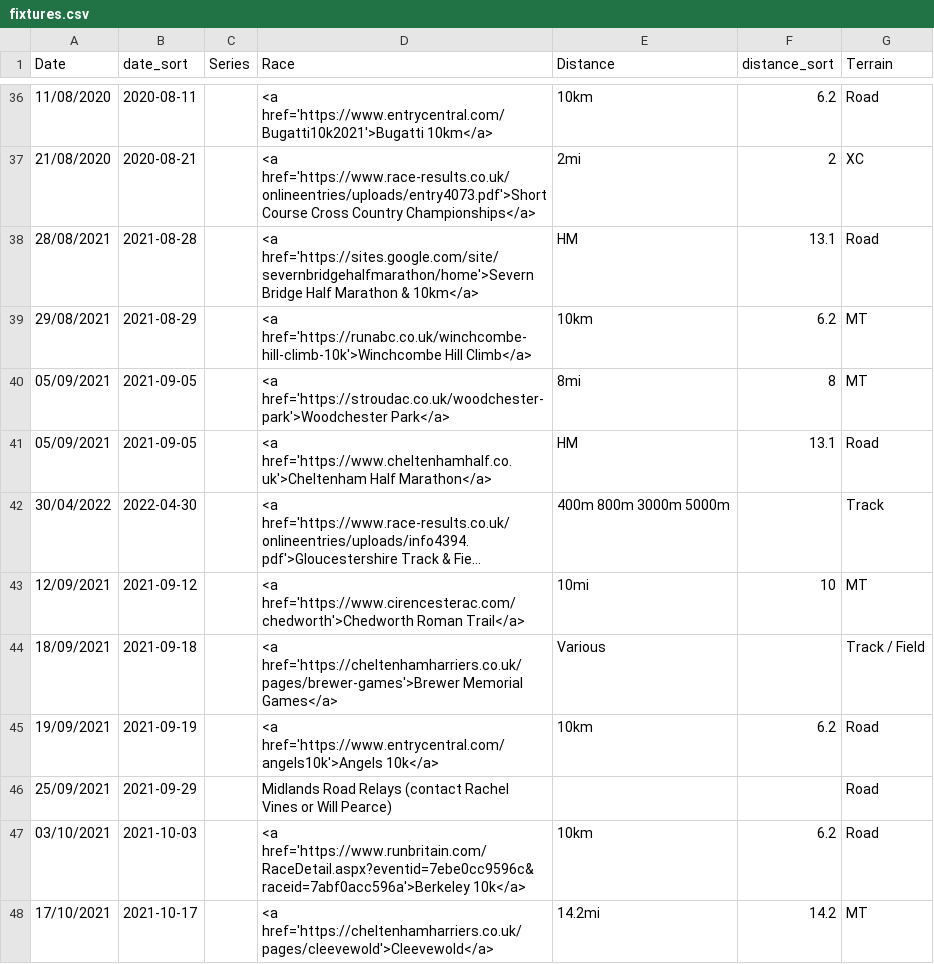
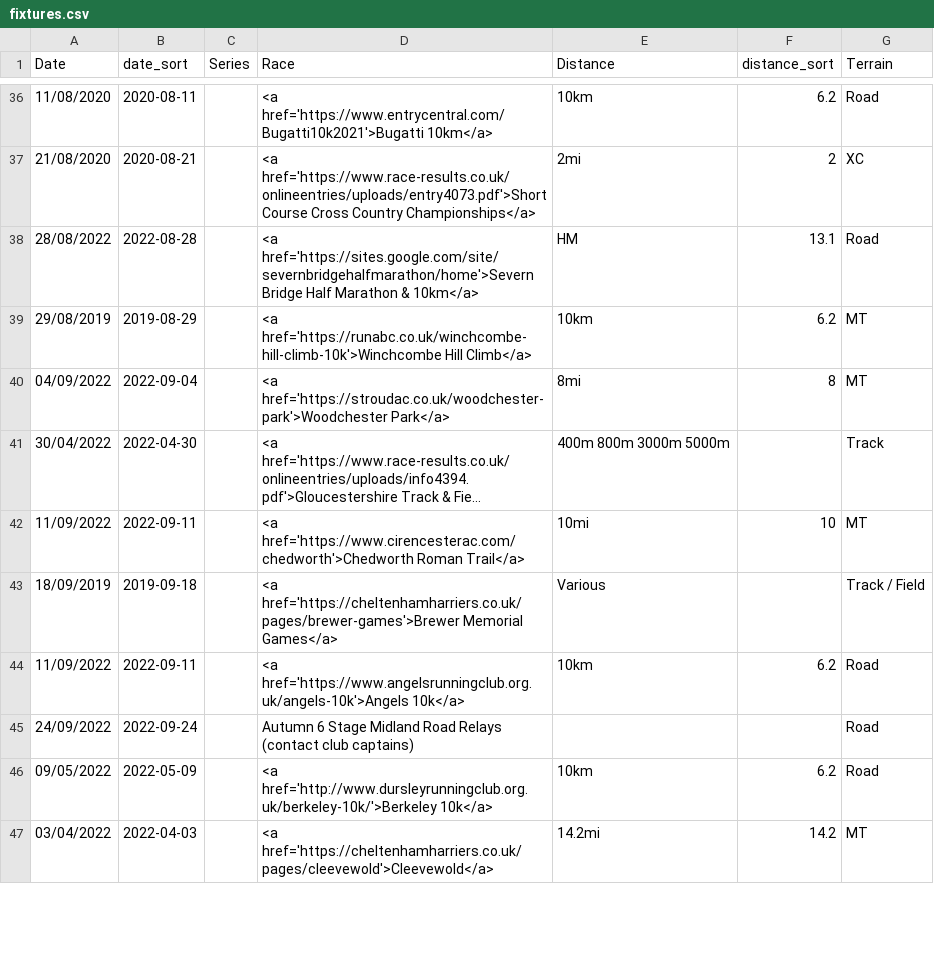
Before and after one commit to CLCStriders/striders, a CSV file: _data/fixtures.csv, drawn as a sheet; only a part is shown, gaps mark what is left out; long unchanged cells end in …; removed rows and columns are numbered as before the commit, all else as after; the diff covers the shown part only; the diff names each change by its address in the sheet, - before the commit and + after, or states it on an @@ line.

Commit message:
Update fixtures.csv

```diff
--- a/_data/fixtures.csv
+++ b/_data/fixtures.csv
-A38 (Date): 28/08/2021
+A38 (Date): 28/08/2022
-B38 (date_sort): 2021-08-28
+B38 (date_sort): 2022-08-28
-A39 (Date): 29/08/2021
+A39 (Date): 29/08/2019
-B39 (date_sort): 2021-08-29
+B39 (date_sort): 2019-08-29
-A40 (Date): 05/09/2021
+A40 (Date): 04/09/2022
-B40 (date_sort): 2021-09-05
+B40 (date_sort): 2022-09-04
-row 41: 05/09/2021 | 2021-09-05 |  | <a href='https://www.cheltenhamhalf.co.uk'>Cheltenham Half Marathon</a> | HM | 13.1 | Road
-A42 (Date): 12/09/2021
+A42 (Date): 11/09/2022
-B42 (date_sort): 2021-09-12
+B42 (date_sort): 2022-09-11
-A43 (Date): 18/09/2021
+A43 (Date): 18/09/2019
-B43 (date_sort): 2021-09-18
+B43 (date_sort): 2019-09-18
-A44 (Date): 19/09/2021
+A44 (Date): 11/09/2022
-B44 (date_sort): 2021-09-19
+B44 (date_sort): 2022-09-11
-D44 (Race): <a href='https://www.entrycentral.com/angels10k'>Angels 10k</a>
+D44 (Race): <a href='https://www.angelsrunningclub.org.uk/angels-10k'>Angels 10k</a>
-A45 (Date): 25/09/2021
+A45 (Date): 24/09/2022
-B45 (date_sort): 2021-09-29
+B45 (date_sort): 2022-09-24
-D45 (Race): Midlands Road Relays (contact Rachel Vines or Will Pearce)
+D45 (Race): Autumn 6 Stage Midland Road Relays (contact club captains)
-A46 (Date): 03/10/2021
+A46 (Date): 09/05/2022
-B46 (date_sort): 2021-10-03
+B46 (date_sort): 2022-05-09
-D46 (Race): <a href='https://www.runbritain.com/RaceDetail.aspx?eventid=7ebe0cc9596c&raceid=7abf0acc596a'>Berkeley 10k</a>
+D46 (Race): <a href='http://www.dursleyrunningclub.org.uk/berkeley-10k/'>Berkeley 10k</a>
-A47 (Date): 17/10/2021
+A47 (Date): 03/04/2022
-B47 (date_sort): 2021-10-17
+B47 (date_sort): 2022-04-03
```
Also changed, not shown: 15 edited cells elsewhere in this file.
